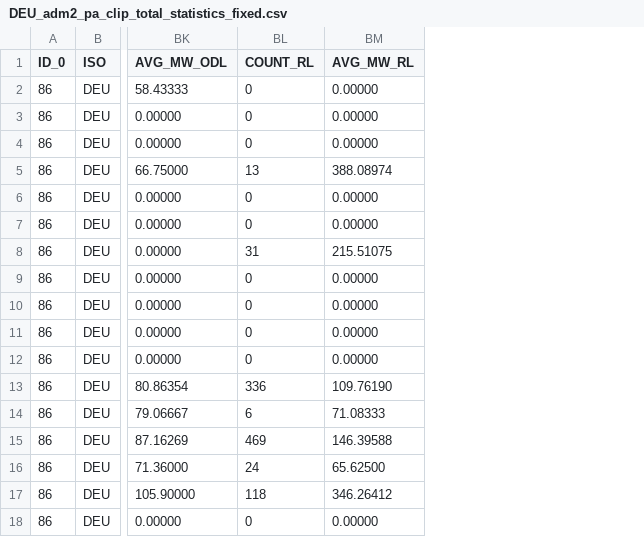
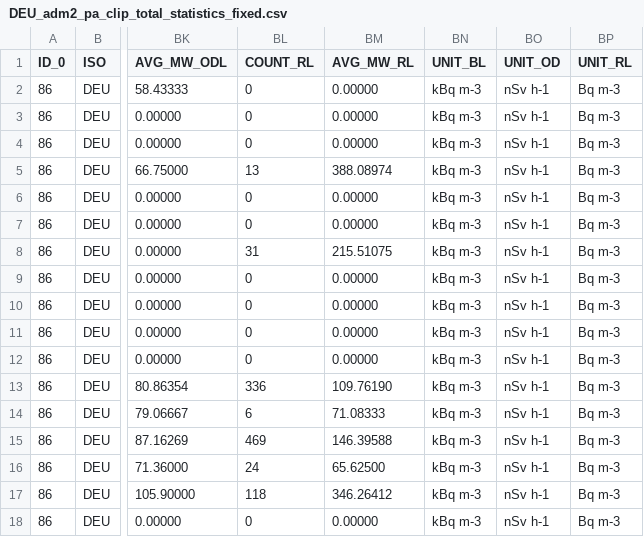
Before and after one commit to HsKA-OSGIS-archive/GeoViz, a CSV file: data/processed_data/adm/DEU_adm2_pa_clip_total_statistics_fixed.csv, drawn as a sheet; only a part is shown, gaps mark what is left out; the diff names each change by its address in the sheet, - before the commit and + after, or states it on an @@ line.

```diff
--- a/data/processed_data/adm/DEU_adm2_pa_clip_total_statistics_fixed.csv
+++ b/data/processed_data/adm/DEU_adm2_pa_clip_total_statistics_fixed.csv
+column BN (UNIT_BL), rows 2-18: all kBq m-3
+column BO (UNIT_OD), rows 2-18: all nSv h-1
+column BP (UNIT_RL), rows 2-18: all Bq m-3
```
Also changed, not shown: 12 other files.
